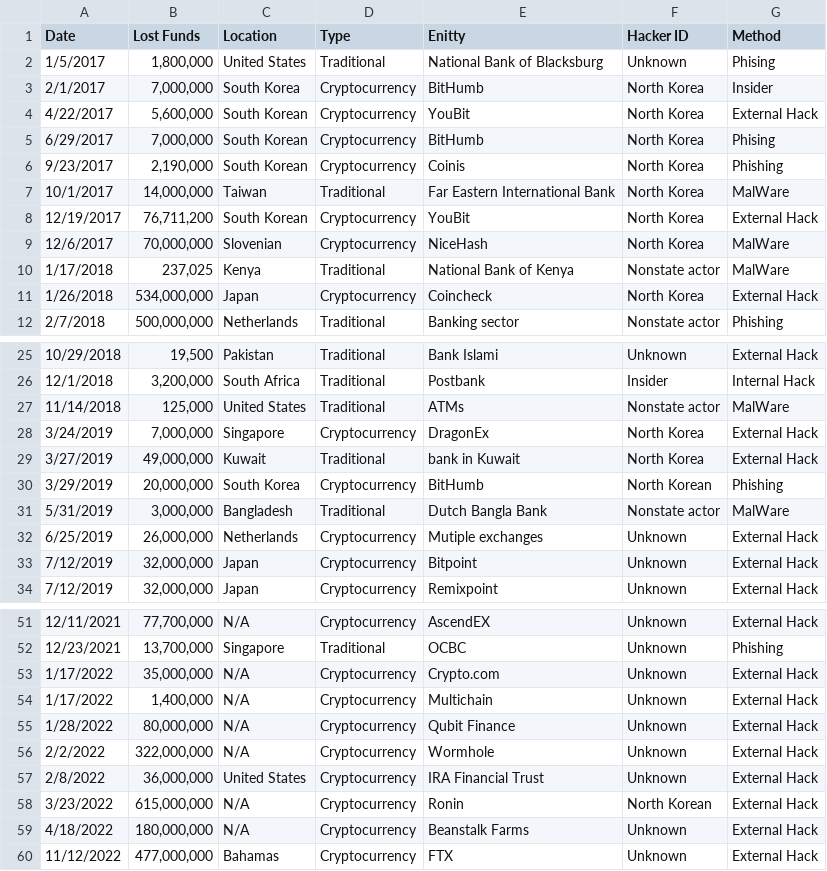
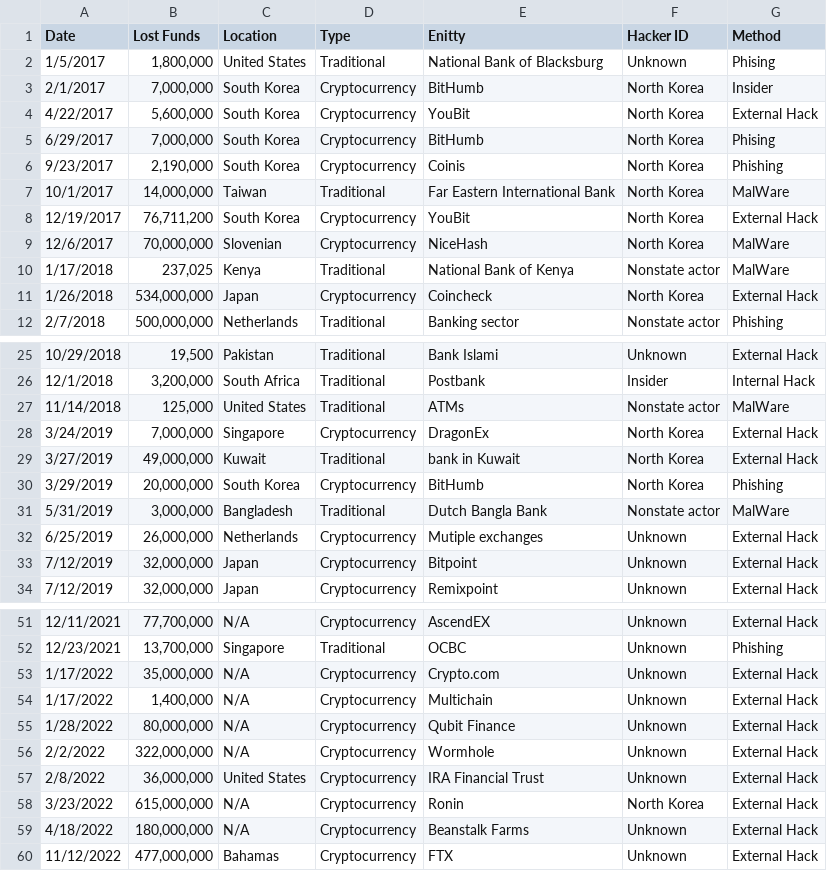
Before and after one commit to GammaHD/Project-1, a CSV file: Resources/Stolen_Funds.csv, drawn as a sheet; only a part is shown, gaps mark what is left out; the diff names each change by its address in the sheet, - before the commit and + after, or states it on an @@ line.

```diff
--- a/Resources/Stolen_Funds.csv
+++ b/Resources/Stolen_Funds.csv
-C4:C6 (Location): South Korean
+C4:C6 (Location): South Korea
-C8 (Location): South Korean
+C8 (Location): South Korea
-F30 (Hacker ID): North Korean
+F30 (Hacker ID): North Korea
-F58 (Hacker ID): North Korean
+F58 (Hacker ID): North Korea
```
Also changed, not shown: 1 other file.
